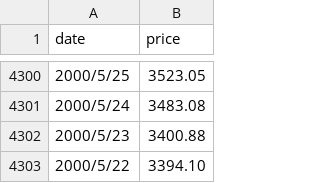
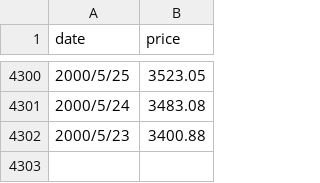
Before and after one commit to matthew77/my-investment-project, a CSV file: history data/COMM.usd.csv, drawn as a sheet; only a part is shown, gaps mark what is left out; the diff names each change by its address in the sheet, - before the commit and + after, or states it on an @@ line.

```diff
--- a/history data/COMM.usd.csv
+++ b/history data/COMM.usd.csv
-row 4303: 2000/5/22 | 3394.10
```
Also changed, not shown: 5 other files.
